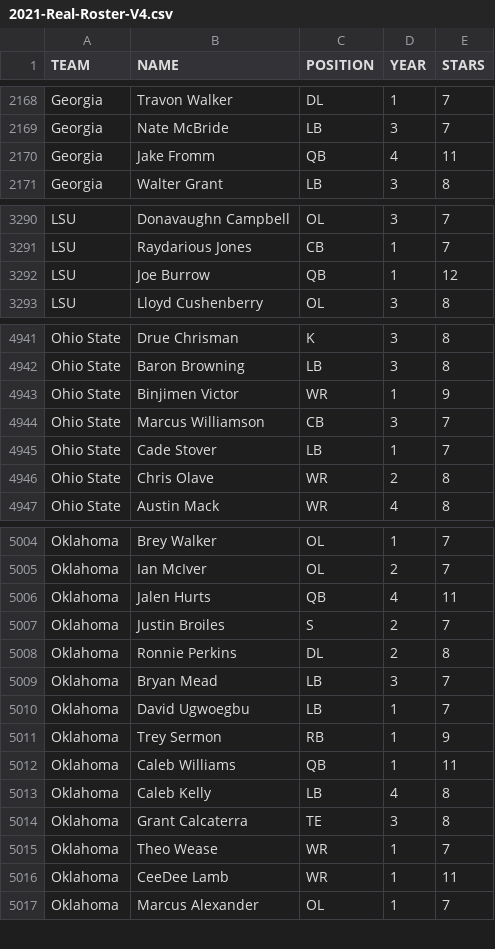
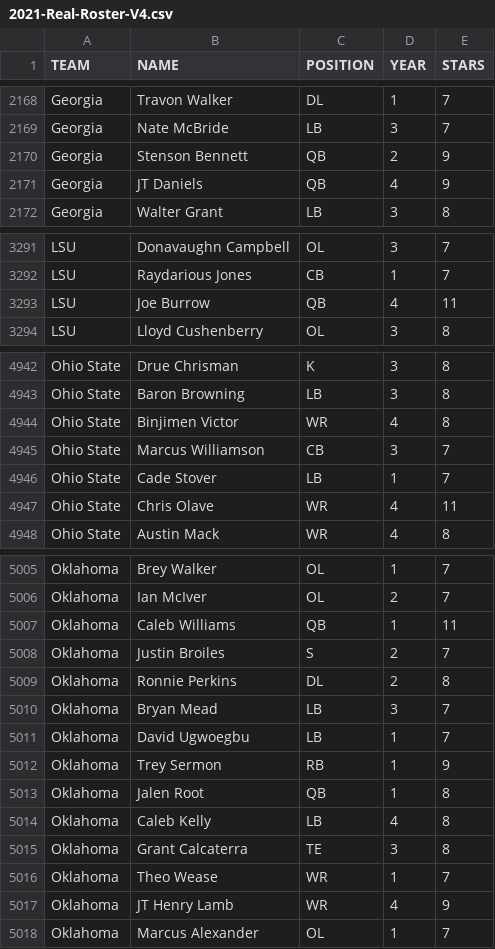
Before and after one commit to drmemphis/profootballcoach, a CSV file: 2021-Real-Roster-V4.csv, drawn as a sheet; only a part is shown, gaps mark what is left out; the diff covers the shown part only.

Commit message:
Update 2021-Real-Roster-V4.csv

```diff
--- a/2021-Real-Roster-V4.csv
+++ b/2021-Real-Roster-V4.csv
@@ -2169,3 +2169,4 @@ Georgia,Travon Walker,DL,1,7
 Georgia,Nate McBride,LB,3,7
-Georgia,Jake Fromm,QB,4,11
+Georgia,Stenson Bennett,QB,2,9
+Georgia,JT Daniels,QB,4,9
 Georgia,Walter Grant,LB,3,8
@@ -3291,3 +3292,3 @@ LSU,Donavaughn Campbell,OL,3,7
 LSU,Raydarious Jones,CB,1,7
-LSU,Joe Burrow,QB,1,12
+LSU,Joe Burrow,QB,4,11
 LSU,Lloyd Cushenberry,OL,3,8
@@ -4942,6 +4943,6 @@ Ohio State,Drue Chrisman,K,3,8
 Ohio State,Baron Browning,LB,3,8
-Ohio State,Binjimen Victor,WR,1,9
+Ohio State,Binjimen Victor,WR,4,8
 Ohio State,Marcus Williamson,CB,3,7
 Ohio State,Cade Stover,LB,1,7
-Ohio State,Chris Olave,WR,2,8
+Ohio State,Chris Olave,WR,4,11
 Ohio State,Austin Mack,WR,4,8
@@ -5005,3 +5006,3 @@ Oklahoma,Brey Walker,OL,1,7
 Oklahoma,Ian McIver,OL,2,7
-Oklahoma,Jalen Hurts,QB,4,11
+Oklahoma,Caleb Williams,QB,1,11
 Oklahoma,Justin Broiles,S,2,7
@@ -5011,3 +5012,3 @@ Oklahoma,David Ugwoegbu,LB,1,7
 Oklahoma,Trey Sermon,RB,1,9
-Oklahoma,Caleb Williams,QB,1,11
+Oklahoma,Jalen Root,QB,1,8
 Oklahoma,Caleb Kelly,LB,4,8
@@ -5015,3 +5016,3 @@ Oklahoma,Grant Calcaterra,TE,3,8
 Oklahoma,Theo Wease,WR,1,7
-Oklahoma,CeeDee Lamb,WR,1,11
+Oklahoma,JT Henry Lamb,WR,4,9
 Oklahoma,Marcus Alexander,OL,1,7
```
Also changed, not shown: 3 edited cells elsewhere in this file.
